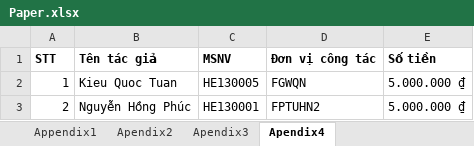
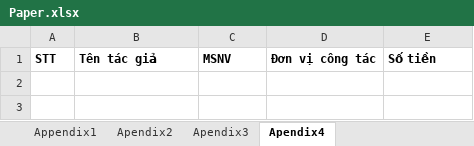
Before and after one commit to FPT-SAP-LAB/Science-Management-and-International-Affairs, an Excel workbook: MANAGER/Excel_template/Download/Paper.xlsx, sheet Apendix4, drawn as a sheet; values as stored, in another font and other column widths than the file's, no borders; the diff names each change by its address in the sheet, - before the commit and + after, or states it on an @@ line.

```diff
--- a/MANAGER/Excel_template/Download/Paper.xlsx (sheet Apendix4)
+++ b/MANAGER/Excel_template/Download/Paper.xlsx (sheet Apendix4)
-row 2: 1 | Kieu Quoc Tuan | HE130005 | FGWQN | 5.000.000 ₫
-row 3: 2 | Nguyễn Hồng Phúc | HE130001 | FPTUHN2 | 5.000.000 ₫
```
Also changed, not shown: sheet Apendix2, sheet Appendix1, sheet Apendix3, 11 other files.
